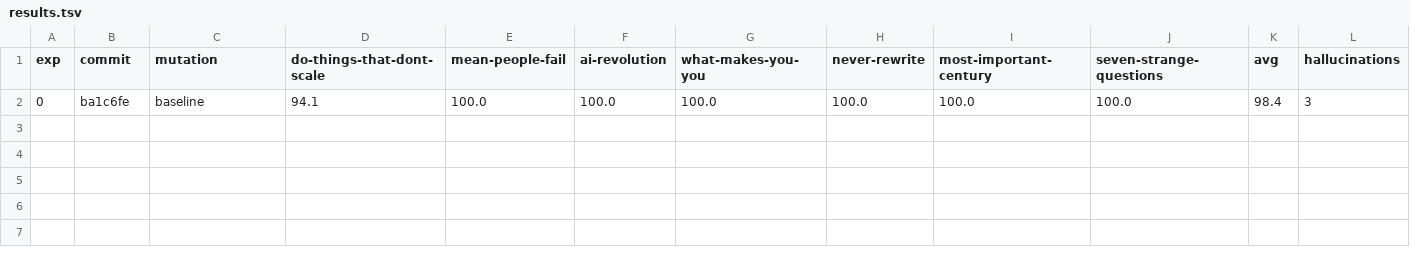
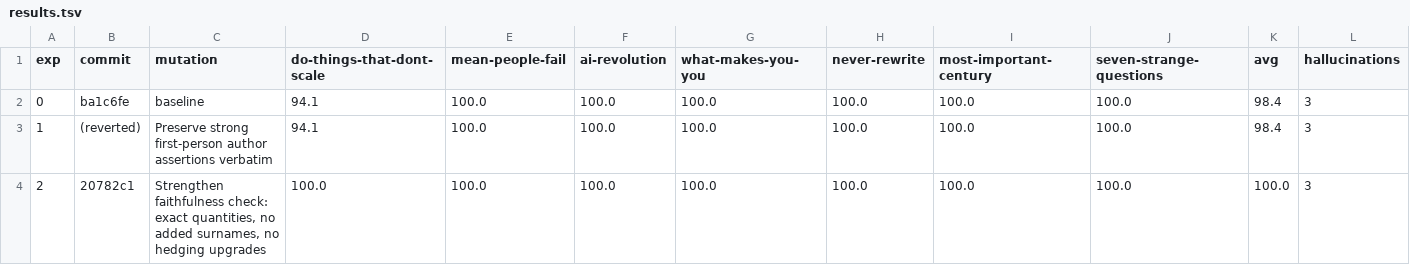
Before and after one commit to andrewei88/incompressible, a TSV file: eval/inc-autoresearch/results.tsv, drawn as a sheet; only a part is shown; rows hold the shown columns only; the diff names each change by its address in the sheet, - before the commit and + after, or states it on an @@ line.

Commit message:
Record experiment results: baseline 98.4%, exp 2 reached 100% (stopping condition met)

```diff
--- a/eval/inc-autoresearch/results.tsv
+++ b/eval/inc-autoresearch/results.tsv
+row 3: 1 | (reverted) | Preserve strong first-person author assertions verbatim | 94.1 | 100.0 | 100.0 | 100.0 | 100.0 | 100.0 | 100.0 | 98.4 | 3
+row 4: 2 | 20782c1 | Strengthen faithfulness check: exact quantities, no added surnames, no hedging upgrades | 100.0 | 100.0 | 100.0 | 100.0 | 100.0 | 100.0 | 100.0 | 100.0 | 3
```
